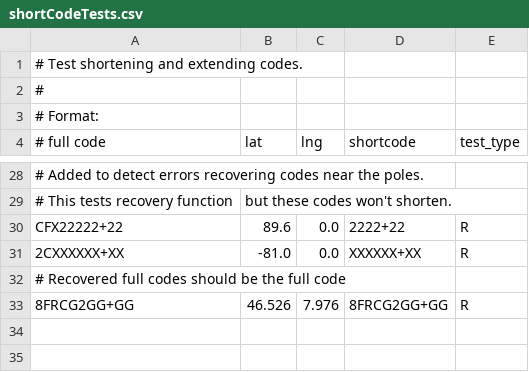
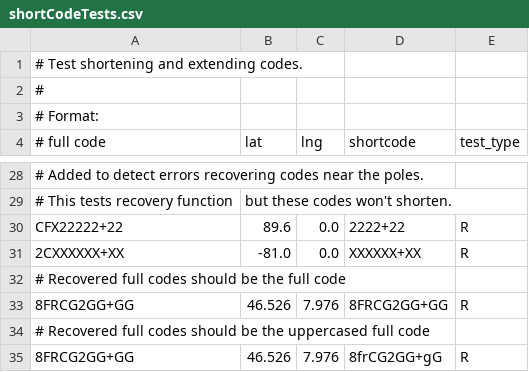
Before and after one commit to lisp-mirror/open-location-code, a CSV file: t/shortCodeTests.csv, drawn as a sheet; only a part is shown, gaps mark what is left out.

```diff
--- a/t/shortCodeTests.csv
+++ b/t/shortCodeTests.csv
@@ -33 +33,3 @@ CFX22222+22,89.6,0.0,2222+22,R
 8FRCG2GG+GG,46.526,7.976,8FRCG2GG+GG,R
+# Recovered full codes should be the uppercased full code
+8FRCG2GG+GG,46.526,7.976,8frCG2GG+gG,R
```
Also changed, not shown: t/validityTests.csv.
